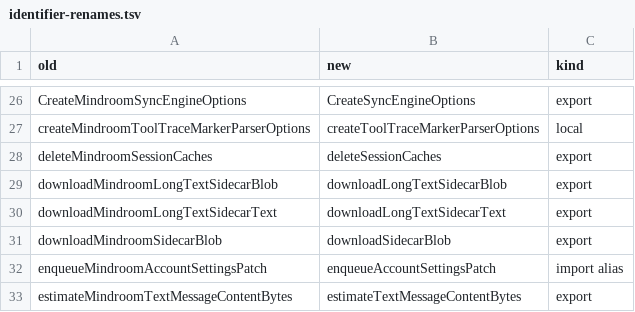
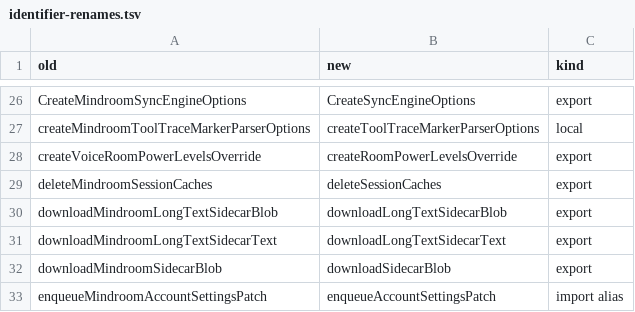
Before and after one commit to mindroom-ai/mindroom-chat, a TSV file: docs/provenance/identifier-renames.tsv, drawn as a sheet; only a part is shown, gaps mark what is left out; the shorter side is filled out with more unchanged rows; the diff names each change by its address in the sheet, - before the commit and + after, or states it on an @@ line.

Commit message:
Room creation follow-ups: name the power level override for what it does; bug report rooms keep their levels (#36)
* refactor(rooms): name the power level override of client-made rooms for what it does

createVoiceRoomPowerLevelsOverride gives every non-space room the client
creates its power levels: call membership for every member and the state
MindRoom's agents publish, with the levels servers pin by default. Since
agent state was added it is no longer about voice rooms only, so it is
now createRoomPowerLevelsOverride, after the module's other
createRoom* builders. The agent call room (Lane P) imports it under the
new name; the rename has its row in docs/provenance/identifier-renames.tsv.

* docs(provenance): room-creation-followups-34 session row

* docs(rooms): direct chat comments no longer call the room power levels call levels

Create Chat and the command palette's start chat pass the server's
default room version so the power level override pins its levels for
that version. Their comments still described those levels as call
levels, the name the override had before it also opened agent state.

* docs(provenance): name the rooms the power level override covers in the room-creation-followups-34 row

Bug report rooms do not get it, so 'every non-space room the client
creates' was wrong.

```diff
--- a/docs/provenance/identifier-renames.tsv
+++ b/docs/provenance/identifier-renames.tsv
+row 28: createVoiceRoomPowerLevelsOverride | createRoomPowerLevelsOverride | export
```
Also changed, not shown: 5 other files.
